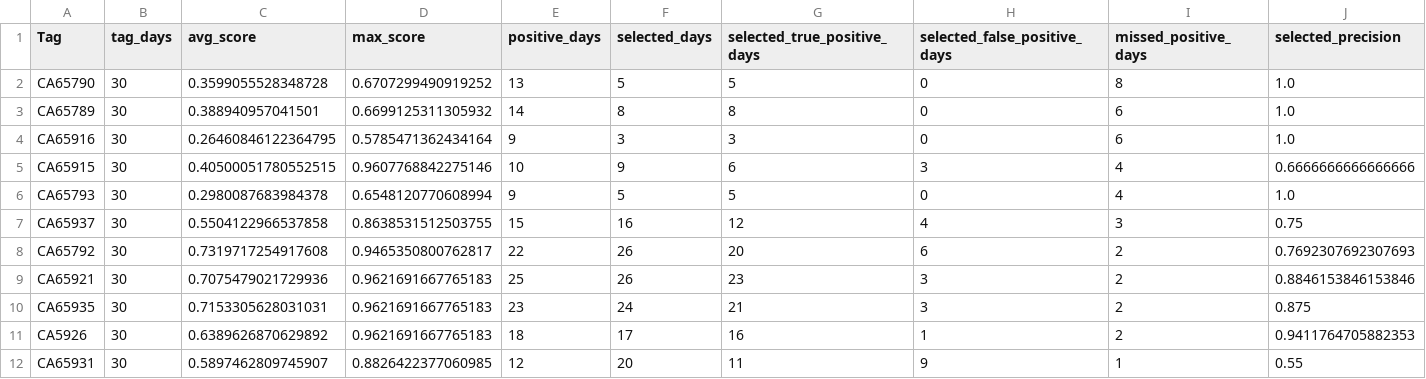
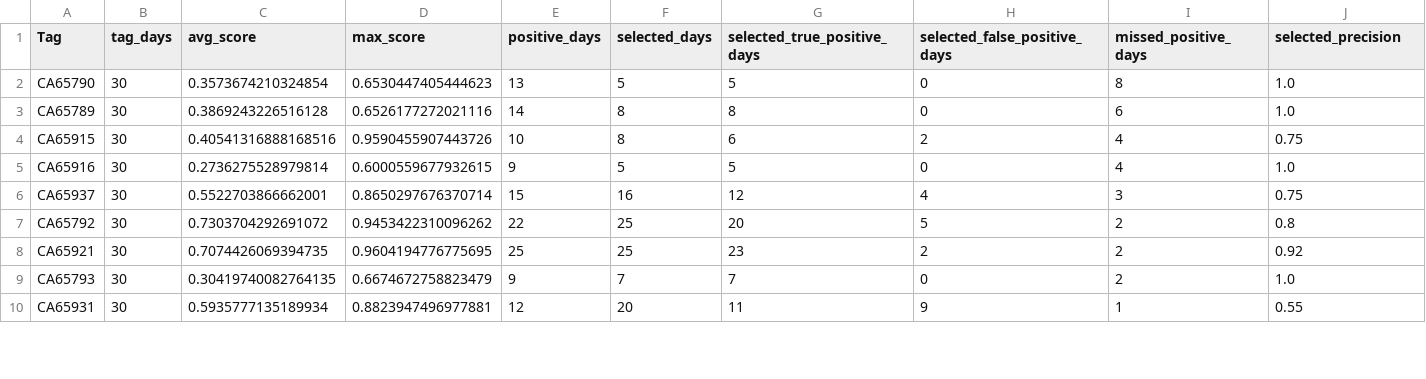
Before and after one commit to LuccaRomagnolli/Projeto-Vale, a CSV file: reports/segments/segment_tag_hotspots.csv, drawn as a sheet; only a part is shown; removed rows and columns are numbered as before the commit, all else as after; rows hold the shown columns only; the diff covers the shown part only; the diff names each change by its address in the sheet, - before the commit and + after, or states it on an @@ line.

```diff
--- a/reports/segments/segment_tag_hotspots.csv
+++ b/reports/segments/segment_tag_hotspots.csv
-C2 (avg_score): 0.3599055528348728
+C2 (avg_score): 0.3573674210324854
-D2 (max_score): 0.6707299490919252
+D2 (max_score): 0.6530447405444623
-C3 (avg_score): 0.388940957041501
+C3 (avg_score): 0.3869243226516128
-D3 (max_score): 0.6699125311305932
+D3 (max_score): 0.6526177272021116
-row 4: CA65916 | 30 | 0.26460846122364795 | 0.5785471362434164 | 9 | 3 | 3 | 0 | 6 | 1.0
-C4 (avg_score): 0.40500051780552515
+C4 (avg_score): 0.40541316888168516
-D4 (max_score): 0.9607768842275146
+D4 (max_score): 0.9590455907443726
-F4 (selected_days): 9
+F4 (selected_days): 8
-H4 (selected_false_positive_days): 3
+H4 (selected_false_positive_days): 2
-J4 (selected_precision): 0.6666666666666666
+J4 (selected_precision): 0.75
-A5 (Tag): CA65793
+A5 (Tag): CA65916
-C5 (avg_score): 0.2980087683984378
+C5 (avg_score): 0.2736275528979814
-D5 (max_score): 0.6548120770608994
+D5 (max_score): 0.6000559677932615
-C6 (avg_score): 0.5504122966537858
+C6 (avg_score): 0.5522703866662001
-D6 (max_score): 0.8638531512503755
+D6 (max_score): 0.8650297676370714
-C7 (avg_score): 0.7319717254917608
+C7 (avg_score): 0.7303704292691072
-D7 (max_score): 0.9465350800762817
+D7 (max_score): 0.9453422310096262
-F7:F8 (selected_days): 26
+F7:F8 (selected_days): 25
-H7 (selected_false_positive_days): 6
+H7 (selected_false_positive_days): 5
-J7 (selected_precision): 0.7692307692307693
+J7 (selected_precision): 0.8
-C8 (avg_score): 0.7075479021729936
+C8 (avg_score): 0.7074426069394735
-D8 (max_score): 0.9621691667765183
+D8 (max_score): 0.9604194776775695
-H8 (selected_false_positive_days): 3
+H8 (selected_false_positive_days): 2
-J8 (selected_precision): 0.8846153846153846
+J8 (selected_precision): 0.92
-row 10: CA65935 | 30 | 0.7153305628031031 | 0.9621691667765183 | 23 | 24 | 21 | 3 | 2 | 0.875
-row 11: CA5926 | 30 | 0.6389626870629892 | 0.9621691667765183 | 18 | 17 | 16 | 1 | 2 | 0.9411764705882353
+row 9: CA65793 | 30 | 0.30419740082764135 | 0.6674672758823479 | 9 | 7 | 7 | 0 | 2 | 1.0
-C10 (avg_score): 0.5897462809745907
+C10 (avg_score): 0.5935777135189934
-D10 (max_score): 0.8826422377060985
+D10 (max_score): 0.8823947496977881
```
Also changed, not shown: 3 added rows, 1 removed row and 65 edited cells elsewhere in this file, reports/model_selection/model_selected_feature_importance.csv, reports/model_selection/model_selected_threshold_curve.csv, 21 other files.
